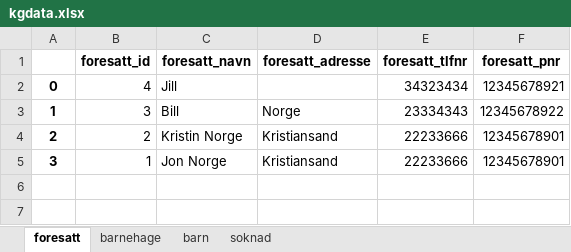
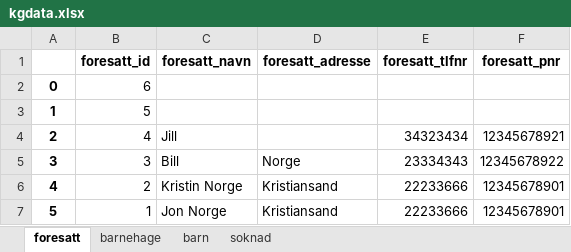
Before and after one commit to Gorilla-Mode/Oblig5-G3B, an Excel workbook: barnehage/kgdata.xlsx, sheet foresatt, drawn as a sheet; values as stored, in another font and other column widths than the file's, no borders; addresses are those after the commit; the diff names each change by its address in the sheet, - before the commit and + after, or states it on an @@ line.

```diff
--- a/barnehage/kgdata.xlsx (sheet foresatt)
+++ b/barnehage/kgdata.xlsx (sheet foresatt)
+row 2: 0 | 6
+row 3: 1 | 5
-A4: 0
+A4: 2
-A5: 1
+A5: 3
-A6: 2
+A6: 4
-A7: 3
+A7: 5
```
Also changed, not shown: sheet soknad, sheet barn, 1 other file.
